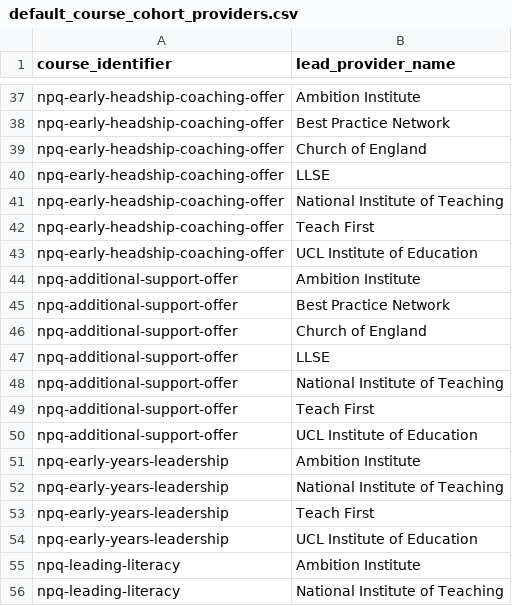
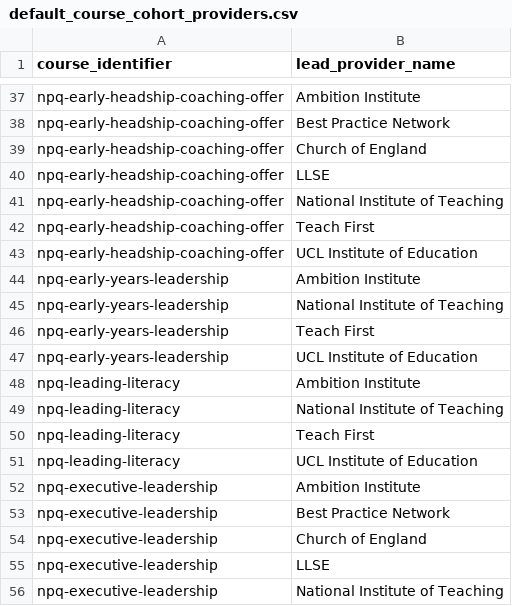
Before and after one commit to DFE-Digital/npq-registration, a CSV file: db/seeds/data/default_course_cohort_providers.csv, drawn as a sheet; only a part is shown, gaps mark what is left out; the shorter side is filled out with more unchanged rows.

Commit message:
[NPQ-3717] Script to generate test data for sandbox

```diff
--- a/db/seeds/data/default_course_cohort_providers.csv
+++ b/db/seeds/data/default_course_cohort_providers.csv
@@ -43,9 +43,2 @@ npq-early-headship-coaching-offer,Teach First
 npq-early-headship-coaching-offer,UCL Institute of Education
-npq-additional-support-offer,Ambition Institute
-npq-additional-support-offer,Best Practice Network
-npq-additional-support-offer,Church of England
-npq-additional-support-offer,LLSE
-npq-additional-support-offer,National Institute of Teaching
-npq-additional-support-offer,Teach First
-npq-additional-support-offer,UCL Institute of Education
 npq-early-years-leadership,Ambition Institute
```
Also changed, not shown: db/seeds/data/unfunded_spring_2026a_course_cohort_providers.csv, 6 other files.
